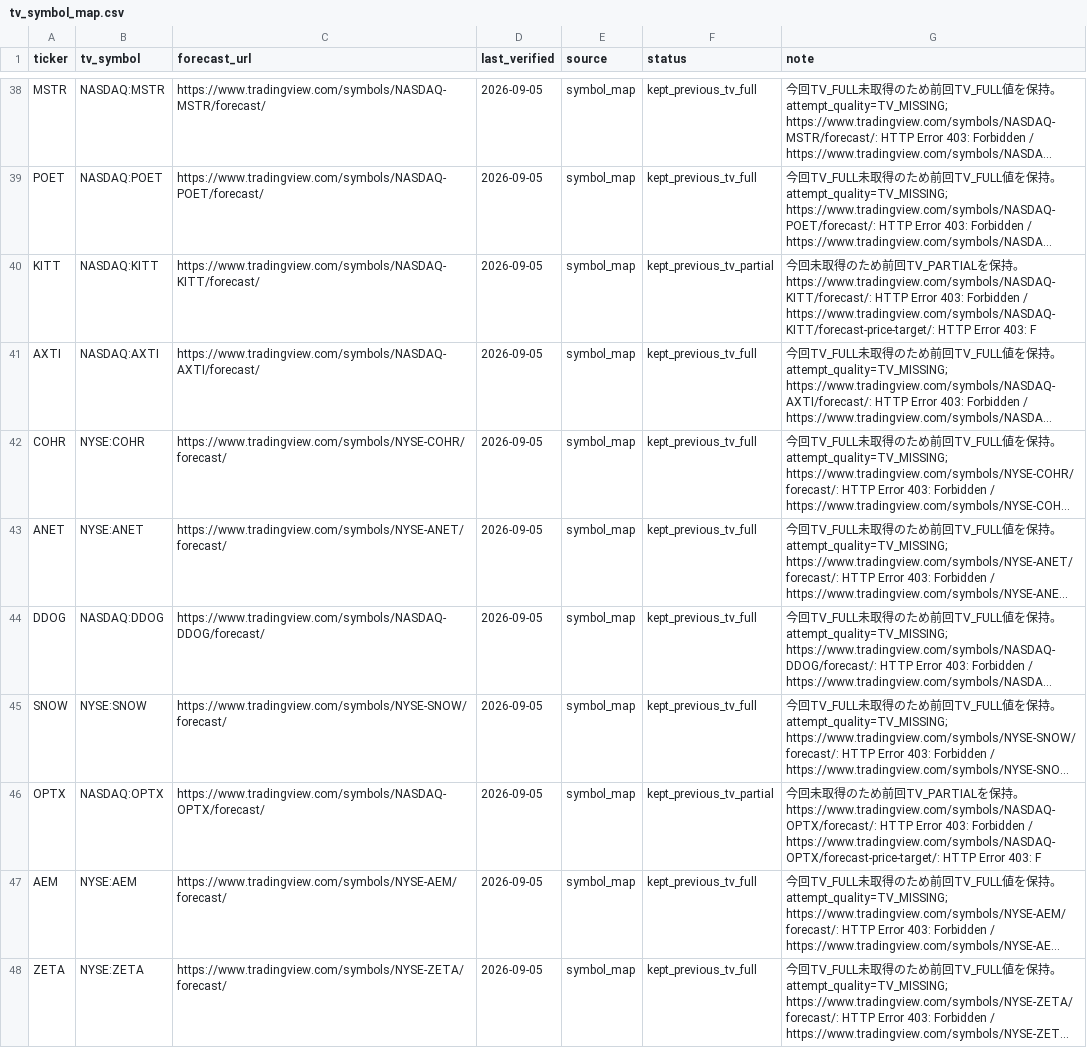
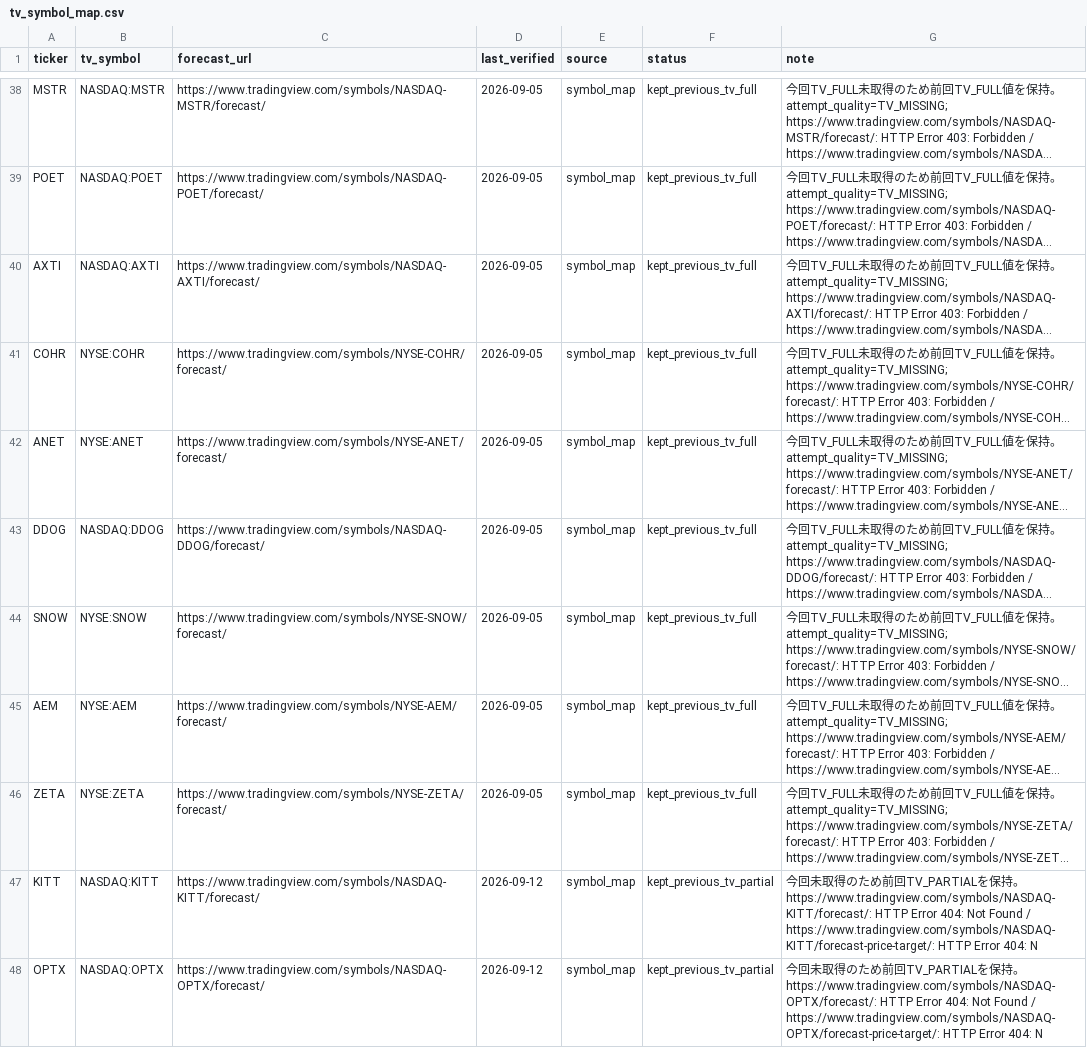
Before and after one commit to 69wmjpm6j2-alt/chappy-investment-system, a CSV file: data/tv_symbol_map.csv, drawn as a sheet; only a part is shown, gaps mark what is left out; long unchanged cells end in …; removed rows and columns are numbered as before the commit, all else as after; the diff names each change by its address in the sheet, - before the commit and + after, or states it on an @@ line.

```diff
--- a/data/tv_symbol_map.csv
+++ b/data/tv_symbol_map.csv
-row 40: KITT | NASDAQ:KITT | https://www.tradingview.com/symbols/NASDAQ-KITT/forecast/ | 2026-09-05 | symbol_map | kept_previous_tv_partial | 今回未取得のため前回TV_PARTIALを保持。https://www.tradingview.com/symbols/NASDAQ-KITT/forecast/: HTTP Error 403: Forbidden / https://www.tradingview.com/symbols/NASDAQ-KITT/forecast-price-target/: HTTP Error 403: F
-row 46: OPTX | NASDAQ:OPTX | https://www.tradingview.com/symbols/NASDAQ-OPTX/forecast/ | 2026-09-05 | symbol_map | kept_previous_tv_partial | 今回未取得のため前回TV_PARTIALを保持。https://www.tradingview.com/symbols/NASDAQ-OPTX/forecast/: HTTP Error 403: Forbidden / https://www.tradingview.com/symbols/NASDAQ-OPTX/forecast-price-target/: HTTP Error 403: F
+row 47: KITT | NASDAQ:KITT | https://www.tradingview.com/symbols/NASDAQ-KITT/forecast/ | 2026-09-12 | symbol_map | kept_previous_tv_partial | 今回未取得のため前回TV_PARTIALを保持。https://www.tradingview.com/symbols/NASDAQ-KITT/forecast/: HTTP Error 404: Not Found / https://www.tradingview.com/symbols/NASDAQ-KITT/forecast-price-target/: HTTP Error 404: N
+row 48: OPTX | NASDAQ:OPTX | https://www.tradingview.com/symbols/NASDAQ-OPTX/forecast/ | 2026-09-12 | symbol_map | kept_previous_tv_partial | 今回未取得のため前回TV_PARTIALを保持。https://www.tradingview.com/symbols/NASDAQ-OPTX/forecast/: HTTP Error 404: Not Found / https://www.tradingview.com/symbols/NASDAQ-OPTX/forecast-price-target/: HTTP Error 404: N
```
Also changed, not shown: data/ratings_master.csv, 2 other files.
